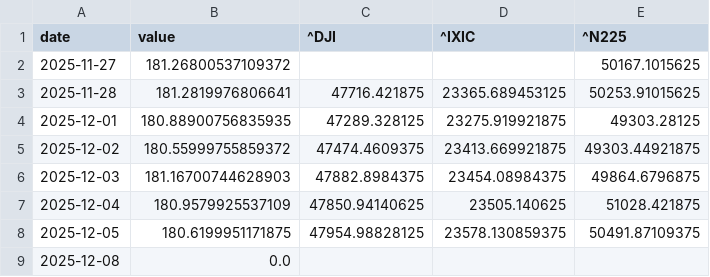
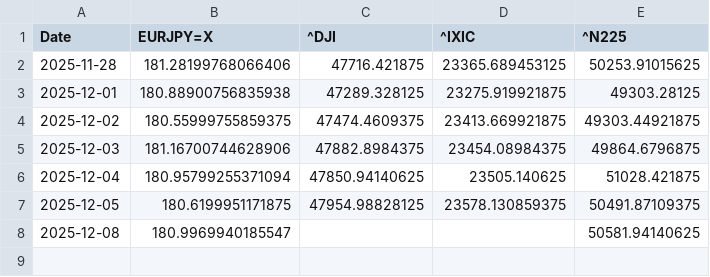
Before and after one commit to SakuraIndex/3_Sakura_Space, a CSV file: docs/outputs/astra4_history.csv, drawn as a sheet.

```diff
--- a/docs/outputs/astra4_history.csv
+++ b/docs/outputs/astra4_history.csv
@@ -1,9 +1,8 @@
-date,value,^DJI,^IXIC,^N225
-2025-11-27,181.26800537109372,,,50167.1015625
-2025-11-28,181.2819976806641,47716.421875,23365.689453125,50253.91015625
-2025-12-01,180.88900756835935,47289.328125,23275.919921875,49303.28125
-2025-12-02,180.55999755859372,47474.4609375,23413.669921875,49303.44921875
-2025-12-03,181.16700744628903,47882.8984375,23454.08984375,49864.6796875
-2025-12-04,180.9579925537109,47850.94140625,23505.140625,51028.421875
+Date,EURJPY=X,^DJI,^IXIC,^N225
+2025-11-28,181.28199768066406,47716.421875,23365.689453125,50253.91015625
+2025-12-01,180.88900756835938,47289.328125,23275.919921875,49303.28125
+2025-12-02,180.55999755859375,47474.4609375,23413.669921875,49303.44921875
+2025-12-03,181.16700744628906,47882.8984375,23454.08984375,49864.6796875
+2025-12-04,180.95799255371094,47850.94140625,23505.140625,51028.421875
 2025-12-05,180.6199951171875,47954.98828125,23578.130859375,50491.87109375
-2025-12-08,0.0,,,
+2025-12-08,180.9969940185547,,,50581.94140625
```
Also changed, not shown: docs/outputs/astra4_intraday.csv, 4 other files.
